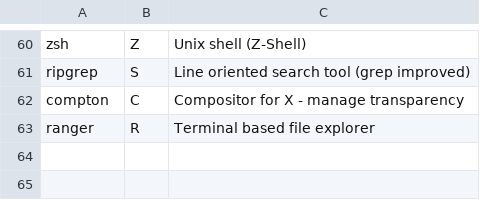
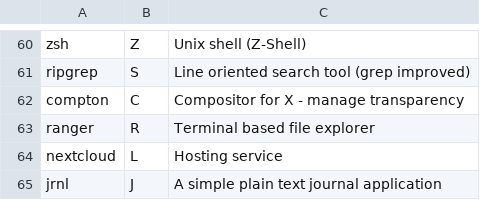
Before and after one commit to Phantas0s/ArchInstall, a CSV file: progs.csv, drawn as a sheet; only a part is shown, gaps mark what is left out; the diff names each change by its address in the sheet, - before the commit and + after, or states it on an @@ line.

```diff
--- a/progs.csv
+++ b/progs.csv
+row 64: nextcloud | L | Hosting service
+row 65: jrnl | J | A simple plain text journal application
```
Also changed, not shown: 1 other file.
